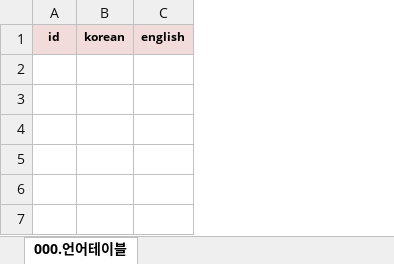
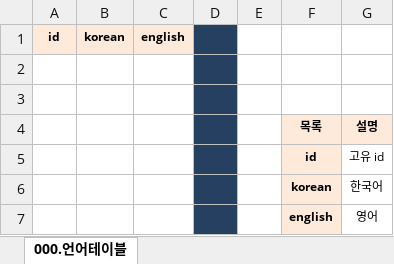
Before and after one commit to RNVD/TiniffingResource, an Excel workbook: Plan/A_언어관련테이블.xlsm, sheet 000.언어테이블, drawn as a sheet; values as stored, in another font and other column widths than the file's, no borders; the diff names each change by its address in the sheet, - before the commit and + after, or states it on an @@ line.

```diff
--- a/Plan/A_언어관련테이블.xlsm (sheet 000.언어테이블)
+++ b/Plan/A_언어관련테이블.xlsm (sheet 000.언어테이블)
+column D, empty
+column E, empty
+column F, empty
+column G, empty
+row 2: (empty)
+row 3: (empty)
+row 4:  |  |  |  |  | 목록 | 설명
+row 5:  |  |  |  |  | id | 고유 id
+row 6:  |  |  |  |  | korean | 한국어
+row 7:  |  |  |  |  | english | 영어
```
Also changed, not shown: Plan/B_기초관리테이블.xlsm, Plan/C_로비관련테이블.xlsm, 3 other files.
